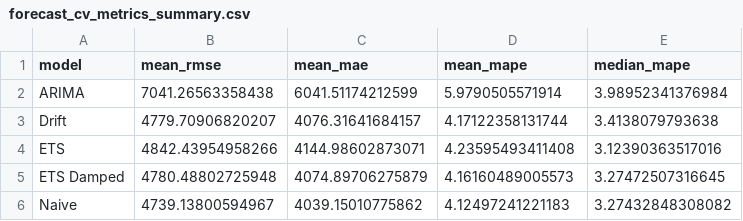
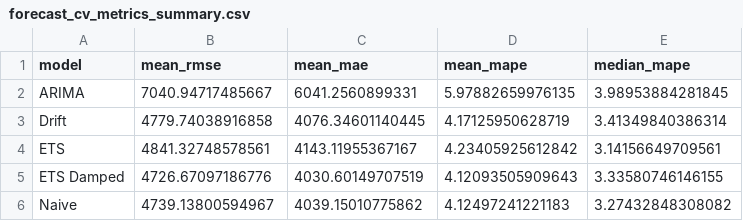
Before and after one commit to ledanghoanganh/fpt-stock-analysis-with-R-programming-language, a CSV file: output/tables/forecast_cv_metrics_summary.csv, drawn as a sheet.

```diff
--- a/output/tables/forecast_cv_metrics_summary.csv
+++ b/output/tables/forecast_cv_metrics_summary.csv
@@ -1,6 +1,6 @@
 "model","mean_rmse","mean_mae","mean_mape","median_mape"
-"ARIMA",7041.26563358438,6041.51174212599,5.9790505571914,3.98952341376984
-"Drift",4779.70906820207,4076.31641684157,4.17122358131744,3.4138079793638
-"ETS",4842.43954958266,4144.98602873071,4.23595493411408,3.12390363517016
-"ETS Damped",4780.48802725948,4074.89706275879,4.16160489005573,3.27472507316645
+"ARIMA",7040.94717485667,6041.2560899331,5.97882659976135,3.98953884281845
+"Drift",4779.74038916858,4076.34601140445,4.17125950628719,3.41349840386314
+"ETS",4841.32748578561,4143.11955367167,4.23405925612842,3.14156649709561
+"ETS Damped",4726.67097186776,4030.60149707519,4.12093505909643,3.33580746146155
 "Naive",4739.13800594967,4039.15010775862,4.12497241221183,3.27432848308082
```
Also changed, not shown: output/tables/forecast_cv_metrics_raw.csv, output/tables/forecast_diagnostics.csv, 19 other files.
